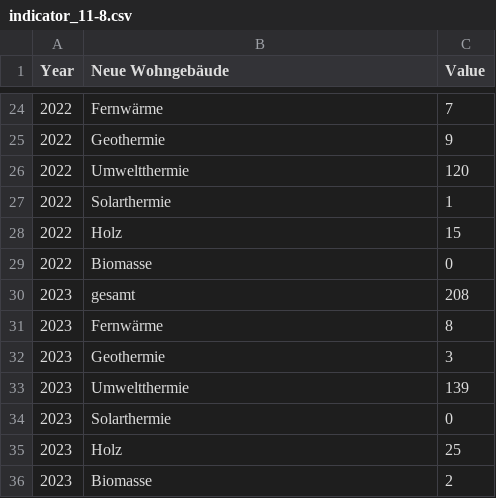
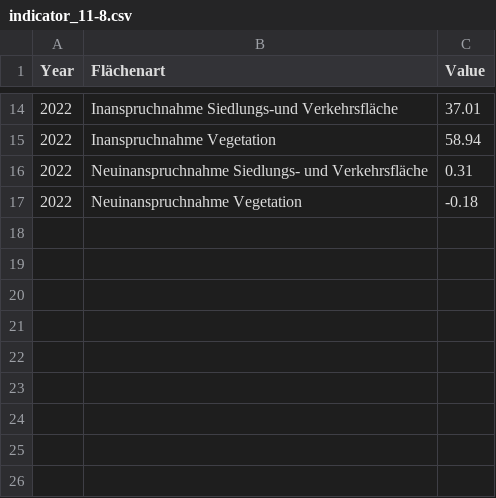
Before and after one commit to test-sdg/test-data, a CSV file: data/indicator_11-8.csv, drawn as a sheet; only a part is shown, gaps mark what is left out; the diff covers the shown part only.

Commit message:
Update indicator_11-8.csv

```diff
--- a/data/indicator_11-8.csv
+++ b/data/indicator_11-8.csv
@@ -1 +1 @@
-Year,Neue Wohngebäude,Value
+Year,Flächenart,Value
@@ -24,13 +14,4 @@ Year,Neue Wohngebäude,Value
-2022,Fernwärme,7
-2022,Geothermie,9
-2022,Umweltthermie,120
-2022,Solarthermie,1
-2022,Holz,15
-2022,Biomasse,0
-2023,gesamt,208
-2023,Fernwärme,8
-2023,Geothermie,3
-2023,Umweltthermie,139
-2023,Solarthermie,0
-2023,Holz,25
-2023,Biomasse,2
+2022,Inanspruchnahme Siedlungs-und Verkehrsfläche,37.01
+2022,Inanspruchnahme Vegetation,58.94
+2022,Neuinanspruchnahme Siedlungs- und Verkehrsfläche,0.31
+2022,Neuinanspruchnahme Vegetation,-0.18
```
Also changed, not shown: 10 removed rows and 24 edited cells elsewhere in this file.
